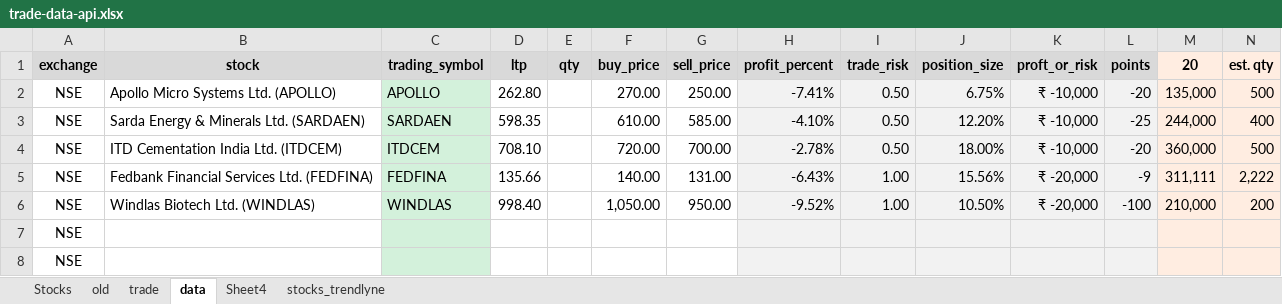
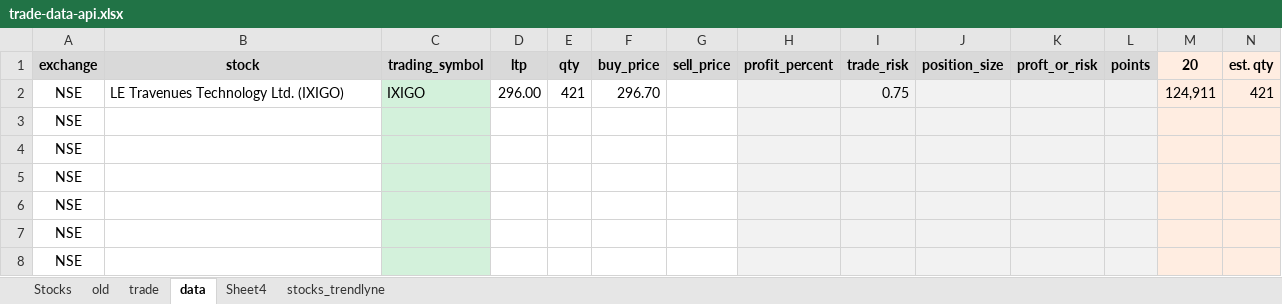
Before and after one commit to a5g/zerodha-trade, an Excel workbook: data/trade-data-api.xlsx, sheet data, drawn as a sheet; only a part is shown; values as stored, in another font and other column widths than the file's, no borders; conditional formats not drawn; removed rows and columns are numbered as before the commit, all else as after; rows hold the shown columns only; the diff names each change by its address in the sheet, - before the commit and + after, or states it on an @@ line.

```diff
--- a/data/trade-data-api.xlsx (sheet data)
+++ b/data/trade-data-api.xlsx (sheet data)
-row 2: NSE | Apollo Micro Systems Ltd. (APOLLO) | APOLLO | 262.80 |  | 270.00 | 250.00 | -7.41% | 0.50 | 6.75% | ₹ -10,000 | -20 | 135,000 | 500
-row 3: NSE | Sarda Energy & Minerals Ltd. (SARDAEN) | SARDAEN | 598.35 |  | 610.00 | 585.00 | -4.10% | 0.50 | 12.20% | ₹ -10,000 | -25 | 244,000 | 400
-row 4: NSE | ITD Cementation India Ltd. (ITDCEM) | ITDCEM | 708.10 |  | 720.00 | 700.00 | -2.78% | 0.50 | 18.00% | ₹ -10,000 | -20 | 360,000 | 500
-row 5: NSE | Fedbank Financial Services Ltd. (FEDFINA) | FEDFINA | 135.66 |  | 140.00 | 131.00 | -6.43% | 1.00 | 15.56% | ₹ -20,000 | -9 | 311,111 | 2,222
-row 6: NSE | Windlas Biotech Ltd. (WINDLAS) | WINDLAS | 998.40 |  | 1,050.00 | 950.00 | -9.52% | 1.00 | 10.50% | ₹ -20,000 | -100 | 210,000 | 200
+row 2: NSE | LE Travenues Technology Ltd. (IXIGO) | IXIGO | 296.00 | 421 | 296.70 |  |  | 0.75 |  |  |  | 124,911 | 421
+row 3: NSE
+row 4: NSE
+row 5: NSE
+row 6: NSE
```
Also changed, not shown: sheet Sheet4, 7 other files.
